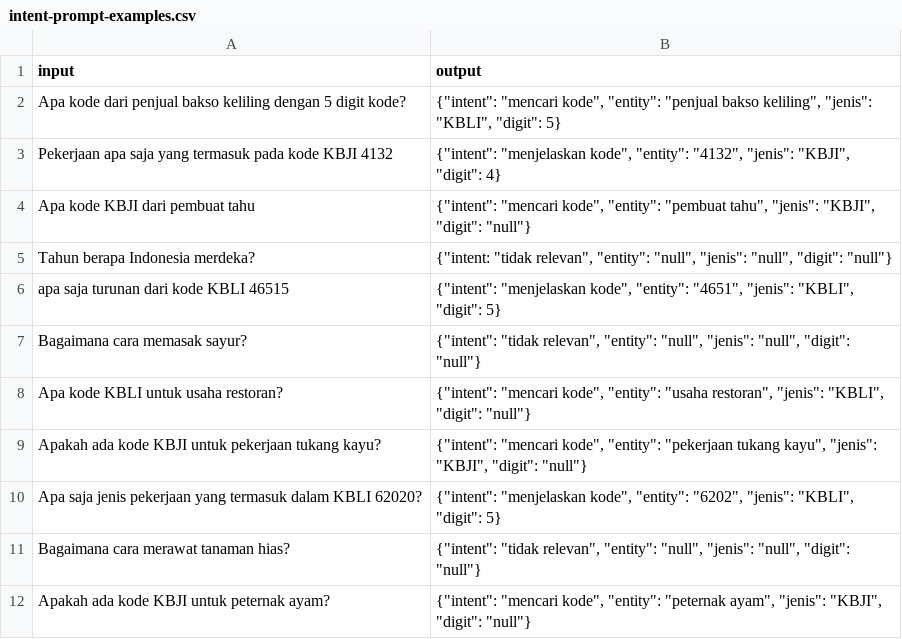
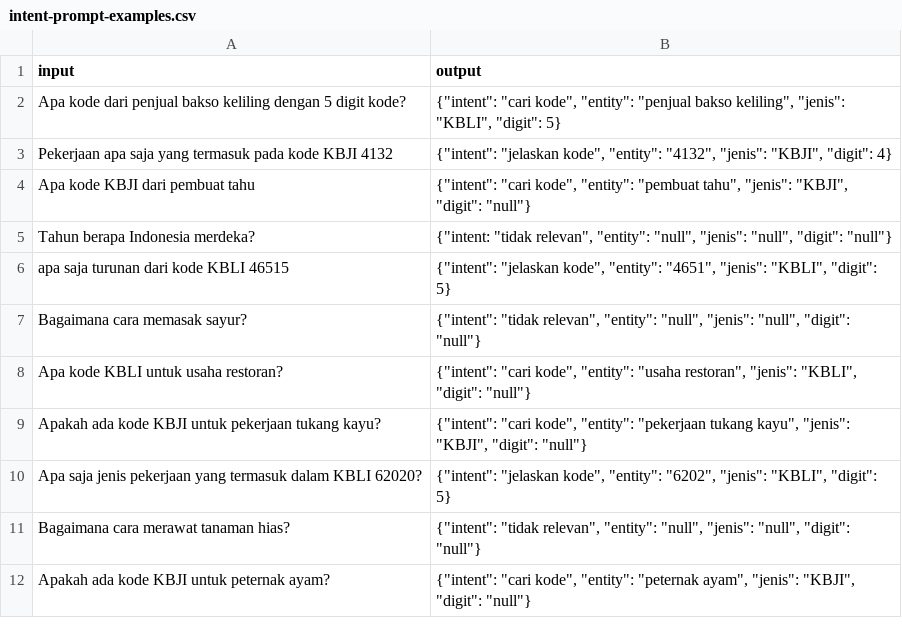
Before and after one commit to bayurayhan/chatbot-kbli-kbji, a CSV file: chatbot/templates/intent-prompt-examples.csv, drawn as a sheet.

```diff
--- a/chatbot/templates/intent-prompt-examples.csv
+++ b/chatbot/templates/intent-prompt-examples.csv
@@ -1,12 +1,12 @@
 input;output
-Apa kode dari penjual bakso keliling dengan 5 digit kode?;"{""intent"": ""mencari kode"", ""entity"": ""penjual bakso keliling"", ""jenis"": ""KBLI"", ""digit"": 5}"
-Pekerjaan apa saja yang termasuk pada kode KBJI 4132;"{""intent"": ""menjelaskan kode"", ""entity"": ""4132"", ""jenis"": ""KBJI"", ""digit"": 4}"
-Apa kode KBJI dari pembuat tahu;"{""intent"": ""mencari kode"", ""entity"": ""pembuat tahu"", ""jenis"": ""KBJI"", ""digit"": ""null""}"
+Apa kode dari penjual bakso keliling dengan 5 digit kode?;"{""intent"": ""cari kode"", ""entity"": ""penjual bakso keliling"", ""jenis"": ""KBLI"", ""digit"": 5}"
+Pekerjaan apa saja yang termasuk pada kode KBJI 4132;"{""intent"": ""jelaskan kode"", ""entity"": ""4132"", ""jenis"": ""KBJI"", ""digit"": 4}"
+Apa kode KBJI dari pembuat tahu;"{""intent"": ""cari kode"", ""entity"": ""pembuat tahu"", ""jenis"": ""KBJI"", ""digit"": ""null""}"
 Tahun berapa Indonesia merdeka?;"{""intent: ""tidak relevan"", ""entity"": ""null"", ""jenis"": ""null"", ""digit"": ""null""}"
-apa saja turunan dari kode KBLI 46515;"{""intent"": ""menjelaskan kode"", ""entity"": ""4651"", ""jenis"": ""KBLI"", ""digit"": 5}"
+apa saja turunan dari kode KBLI 46515;"{""intent"": ""jelaskan kode"", ""entity"": ""4651"", ""jenis"": ""KBLI"", ""digit"": 5}"
 Bagaimana cara memasak sayur?;"{""intent"": ""tidak relevan"", ""entity"": ""null"", ""jenis"": ""null"", ""digit"": ""null""}"
-Apa kode KBLI untuk usaha restoran?;"{""intent"": ""mencari kode"", ""entity"": ""usaha restoran"", ""jenis"": ""KBLI"", ""digit"": ""null""}"
-Apakah ada kode KBJI untuk pekerjaan tukang kayu?;"{""intent"": ""mencari kode"", ""entity"": ""pekerjaan tukang kayu"", ""jenis"": ""KBJI"", ""digit"": ""null""}"
-Apa saja jenis pekerjaan yang termasuk dalam KBLI 62020?;"{""intent"": ""menjelaskan kode"", ""entity"": ""6202"", ""jenis"": ""KBLI"", ""digit"": 5}"
+Apa kode KBLI untuk usaha restoran?;"{""intent"": ""cari kode"", ""entity"": ""usaha restoran"", ""jenis"": ""KBLI"", ""digit"": ""null""}"
+Apakah ada kode KBJI untuk pekerjaan tukang kayu?;"{""intent"": ""cari kode"", ""entity"": ""pekerjaan tukang kayu"", ""jenis"": ""KBJI"", ""digit"": ""null""}"
+Apa saja jenis pekerjaan yang termasuk dalam KBLI 62020?;"{""intent"": ""jelaskan kode"", ""entity"": ""6202"", ""jenis"": ""KBLI"", ""digit"": 5}"
 Bagaimana cara merawat tanaman hias?;"{""intent"": ""tidak relevan"", ""entity"": ""null"", ""jenis"": ""null"", ""digit"": ""null""}"
-Apakah ada kode KBJI untuk peternak ayam?;"{""intent"": ""mencari kode"", ""entity"": ""peternak ayam"", ""jenis"": ""KBJI"", ""digit"": ""null""}"
+Apakah ada kode KBJI untuk peternak ayam?;"{""intent"": ""cari kode"", ""entity"": ""peternak ayam"", ""jenis"": ""KBJI"", ""digit"": ""null""}"
```
Also changed, not shown: 7 other files.
